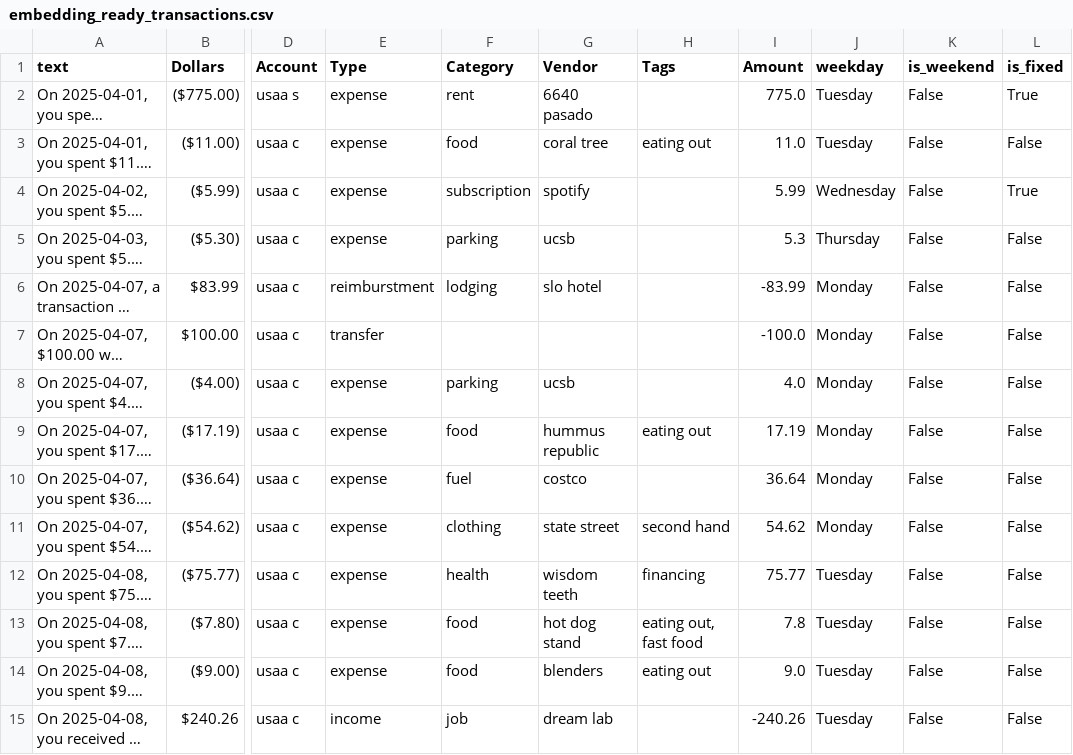
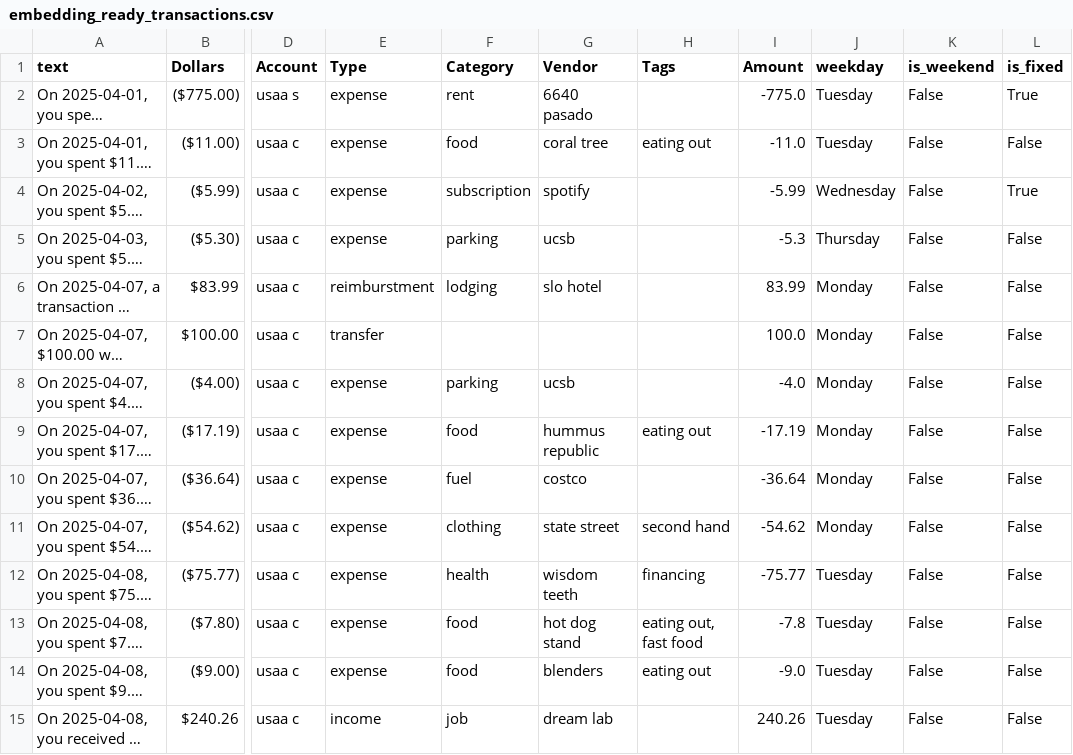
Before and after one commit to ken-1511/howard-financial, a CSV file: data/processed/embedding_ready_transactions.csv, drawn as a sheet; only a part is shown, gaps mark what is left out; long unchanged cells end in …; the diff covers the shown part only; the diff names each change by its address in the sheet, - before the commit and + after, or states it on an @@ line.

```diff
--- a/data/processed/embedding_ready_transactions.csv
+++ b/data/processed/embedding_ready_transactions.csv
-I2 (Amount): 775.0
+I2 (Amount): -775.0
-I3 (Amount): 11.0
+I3 (Amount): -11.0
-I4 (Amount): 5.99
+I4 (Amount): -5.99
-I5 (Amount): 5.3
+I5 (Amount): -5.3
-I6 (Amount): -83.99
+I6 (Amount): 83.99
-I7 (Amount): -100.0
+I7 (Amount): 100.0
-I8 (Amount): 4.0
+I8 (Amount): -4.0
-I9 (Amount): 17.19
+I9 (Amount): -17.19
-I10 (Amount): 36.64
+I10 (Amount): -36.64
-I11 (Amount): 54.62
+I11 (Amount): -54.62
-I12 (Amount): 75.77
+I12 (Amount): -75.77
-I13 (Amount): 7.8
+I13 (Amount): -7.8
-I14 (Amount): 9.0
+I14 (Amount): -9.0
-I15 (Amount): -240.26
+I15 (Amount): 240.26
```
Also changed, not shown: 77 edited cells elsewhere in this file, 27 other files.
